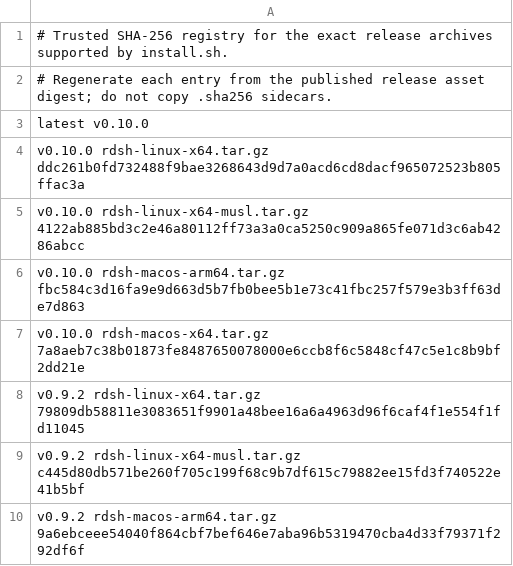
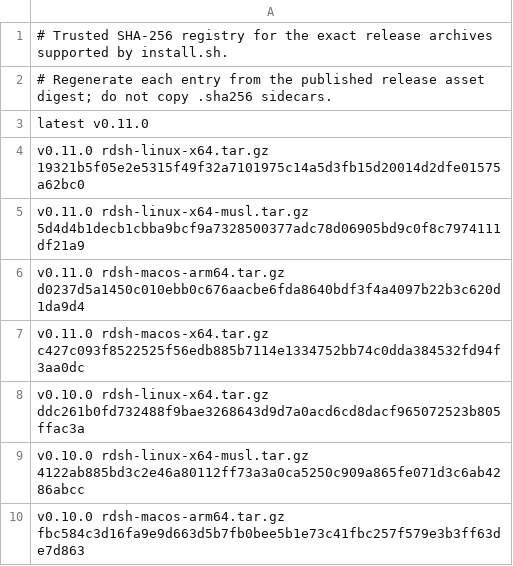
Before and after one commit to jimoto-no-llm/rustdsh, a TSV file: release-digests.tsv, drawn as a sheet; only a part is shown; the shorter side is filled out with more unchanged rows.

Commit message:
chore(release): v0.11.0 の digest を台帳に固定 (#920)
* chore(release): pin v0.11.0 digests

* fix(test): retry a mock request that arrives without headers

- test (windows-latest) failed in native_harness::engine: the client resets
  the connection before the mock has any header bytes, and the mock treated
  that as a fatal read.
- Skip that connection and keep waiting for the next one; a request that
  never arrives still fails the accept deadline.

---------

Co-authored-by: github-actions[bot] <41898282+github-actions[bot]@users.noreply.github.com>
Co-authored-by: sahenjp <sahenjp@users.noreply.github.com>

```diff
--- a/release-digests.tsv
+++ b/release-digests.tsv
@@ -2,3 +2,7 @@
 # Regenerate each entry from the published release asset digest; do not copy .sha256 sidecars.
-latest v0.10.0
+latest v0.11.0
+v0.11.0 rdsh-linux-x64.tar.gz 19321b5f05e2e5315f49f32a7101975c14a5d3fb15d20014d2dfe01575a62bc0
+v0.11.0 rdsh-linux-x64-musl.tar.gz 5d4d4b1decb1cbba9bcf9a7328500377adc78d06905bd9c0f8c7974111df21a9
+v0.11.0 rdsh-macos-arm64.tar.gz d0237d5a1450c010ebb0c676aacbe6fda8640bdf3f4a4097b22b3c620d1da9d4
+v0.11.0 rdsh-macos-x64.tar.gz c427c093f8522525f56edb885b7114e1334752bb74c0dda384532fd94f3aa0dc
 v0.10.0 rdsh-linux-x64.tar.gz ddc261b0fd732488f9bae3268643d9d7a0acd6cd8dacf965072523b805ffac3a
```
Also changed, not shown: release-digests-windows.tsv, 1 other file.
